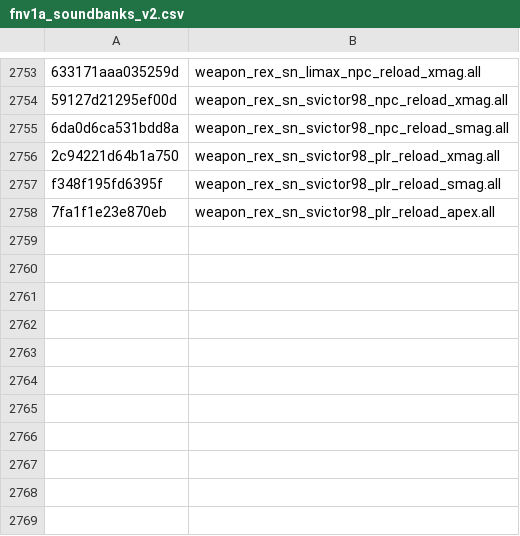
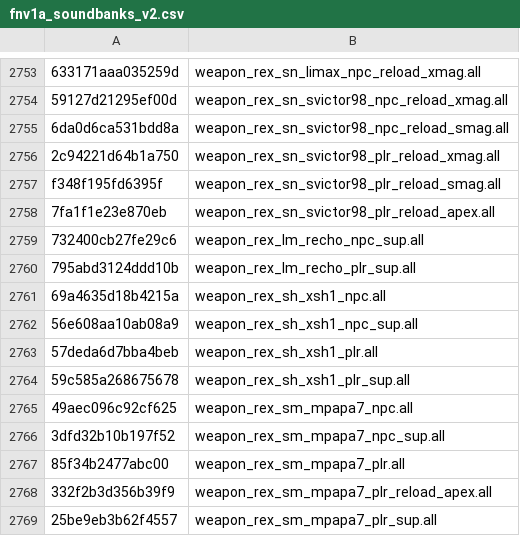
Before and after one commit to Blakintosh/cod-name-db, a CSV file: csv/fnv1a_soundbanks_v2.csv, drawn as a sheet; only a part is shown, gaps mark what is left out.

```diff
--- a/csv/fnv1a_soundbanks_v2.csv
+++ b/csv/fnv1a_soundbanks_v2.csv
@@ -2758 +2758,12 @@ f348f195fd6395f,weapon_rex_sn_svictor98_plr_reload_smag.all
 7fa1f1e23e870eb,weapon_rex_sn_svictor98_plr_reload_apex.all
+732400cb27fe29c6,weapon_rex_lm_recho_npc_sup.all
+795abd3124ddd10b,weapon_rex_lm_recho_plr_sup.all
+69a4635d18b4215a,weapon_rex_sh_xsh1_npc.all
+56e608aa10ab08a9,weapon_rex_sh_xsh1_npc_sup.all
+57deda6d7bba4beb,weapon_rex_sh_xsh1_plr.all
+59c585a268675678,weapon_rex_sh_xsh1_plr_sup.all
+49aec096c92cf625,weapon_rex_sm_mpapa7_npc.all
+3dfd32b10b197f52,weapon_rex_sm_mpapa7_npc_sup.all
+85f34b2477abc00,weapon_rex_sm_mpapa7_plr.all
+332f2b3d356b39f9,weapon_rex_sm_mpapa7_plr_reload_apex.all
+25be9eb3b62f4557,weapon_rex_sm_mpapa7_plr_sup.all
```
Also changed, not shown: csv/fnv1a_animpkgs_v2.csv, csv/fnv1a_bones_v2.csv, 3 other files.
